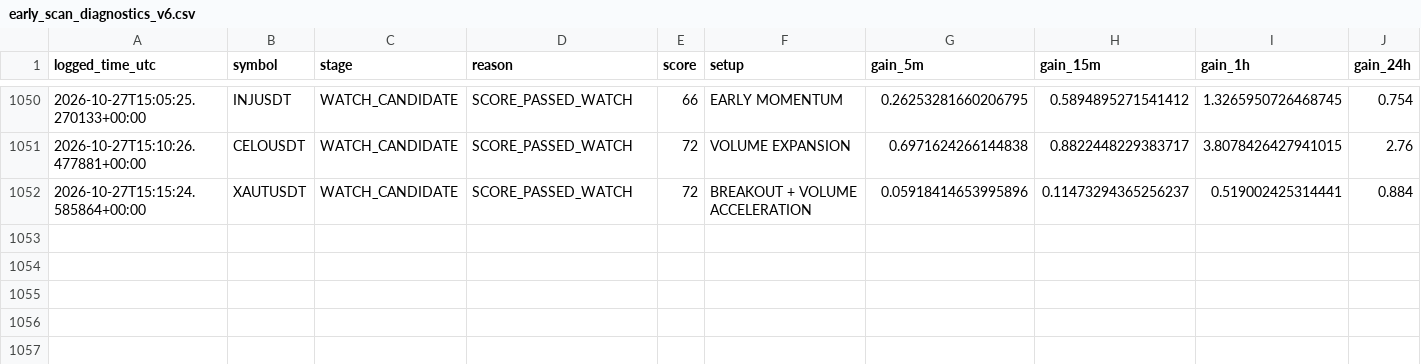
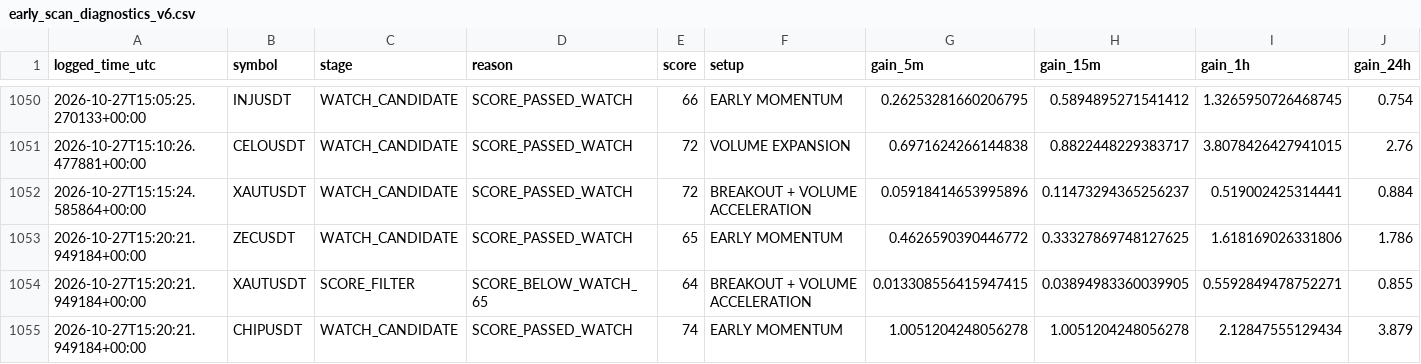
Before and after one commit to solom20232007/v6, a CSV file: early_scan_diagnostics_v6.csv, drawn as a sheet; only a part is shown, gaps mark what is left out; rows hold the shown columns only; the diff names each change by its address in the sheet, - before the commit and + after, or states it on an @@ line.

```diff
--- a/early_scan_diagnostics_v6.csv
+++ b/early_scan_diagnostics_v6.csv
+row 1053: 2026-10-27T15:20:21.949184+00:00 | ZECUSDT | WATCH_CANDIDATE | SCORE_PASSED_WATCH | 65 | EARLY MOMENTUM | 0.4626590390446772 | 0.33327869748127625 | 1.618169026331806 | 1.786
+row 1054: 2026-10-27T15:20:21.949184+00:00 | XAUTUSDT | SCORE_FILTER | SCORE_BELOW_WATCH_65 | 64 | BREAKOUT + VOLUME ACCELERATION | 0.013308556415947415 | 0.03894983360039905 | 0.5592849478752271 | 0.855
+row 1055: 2026-10-27T15:20:21.949184+00:00 | CHIPUSDT | WATCH_CANDIDATE | SCORE_PASSED_WATCH | 74 | EARLY MOMENTUM | 1.0051204248056278 | 1.0051204248056278 | 2.12847555129434 | 3.879
```
Also changed, not shown: early_watch_log_v6.csv, 1 other file.
